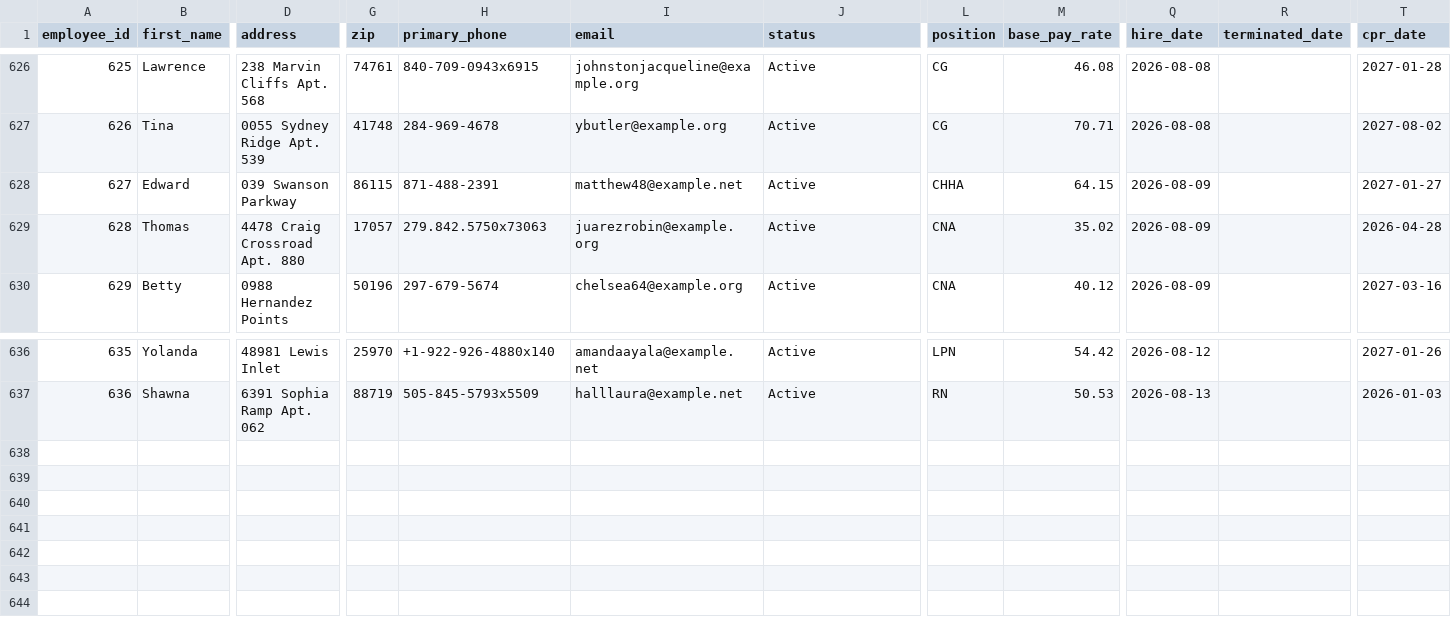
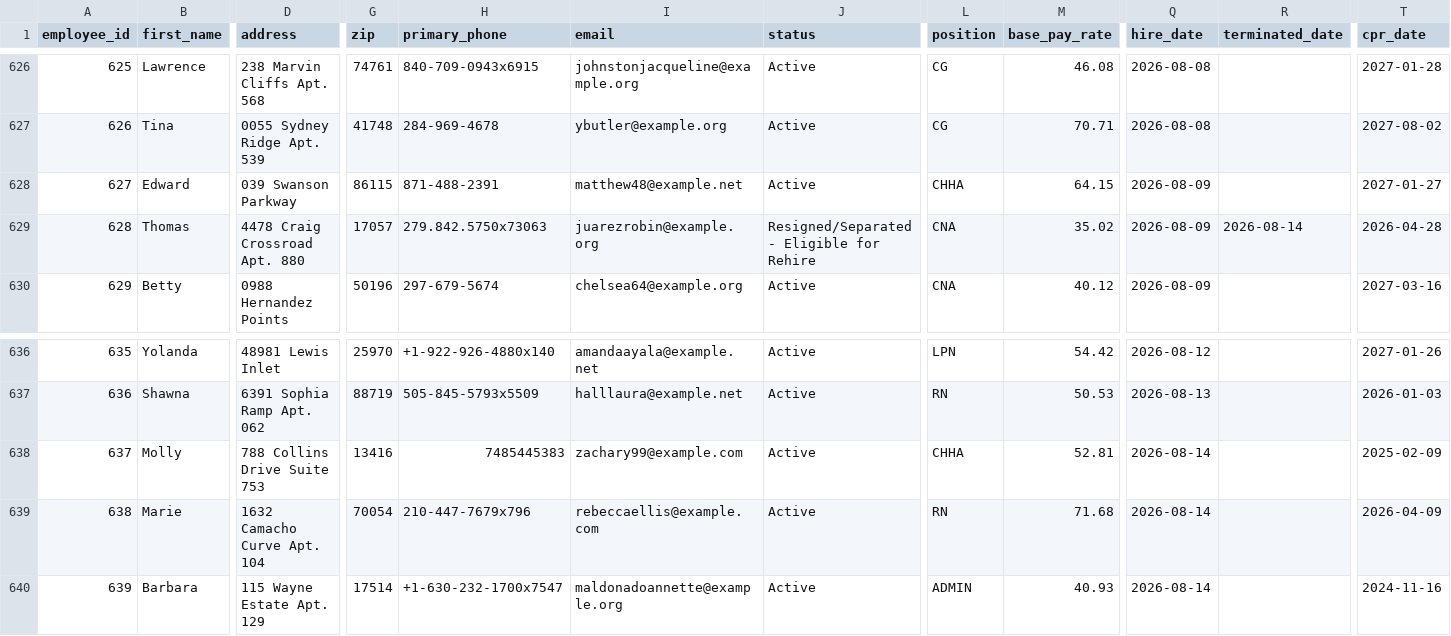
Before and after one commit to UzairNaumanTayyab/Work_Opportunity_Tax_Credit, a CSV file: Datasets/Dataset1.csv, drawn as a sheet; only a part is shown, gaps mark what is left out; rows hold the shown columns only; the diff names each change by its address in the sheet, - before the commit and + after, or states it on an @@ line.

Commit message:
Automated HR update: Fri Aug 14 07:04:12 UTC 2026

```diff
--- a/Datasets/Dataset1.csv
+++ b/Datasets/Dataset1.csv
-J629 (status): Active
+J629 (status): Resigned/Separated - Eligible for Rehire
-R629 (terminated_date): (empty)
+R629 (terminated_date): 2026-08-14
+row 638: 637 | Molly | 788 Collins Drive Suite 753 | 13416 | 7485445383 | zachary99@example.com | Active | CHHA | 52.81 | 2026-08-14 |  | 2025-02-09
+row 639: 638 | Marie | 1632 Camacho Curve Apt. 104 | 70054 | 210-447-7679x796 | rebeccaellis@example.com | Active | RN | 71.68 | 2026-08-14 |  | 2026-04-09
+row 640: 639 | Barbara | 115 Wayne Estate Apt. 129 | 17514 | +1-630-232-1700x7547 | maldonadoannette@example.org | Active | ADMIN | 40.93 | 2026-08-14 |  | 2024-11-16
```
